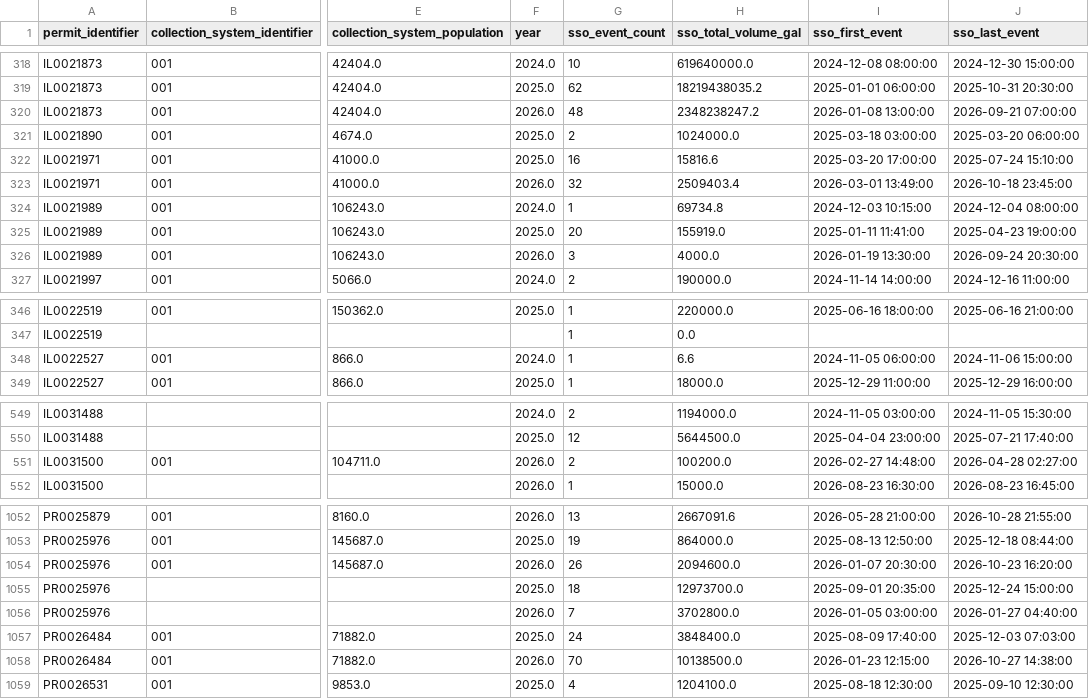
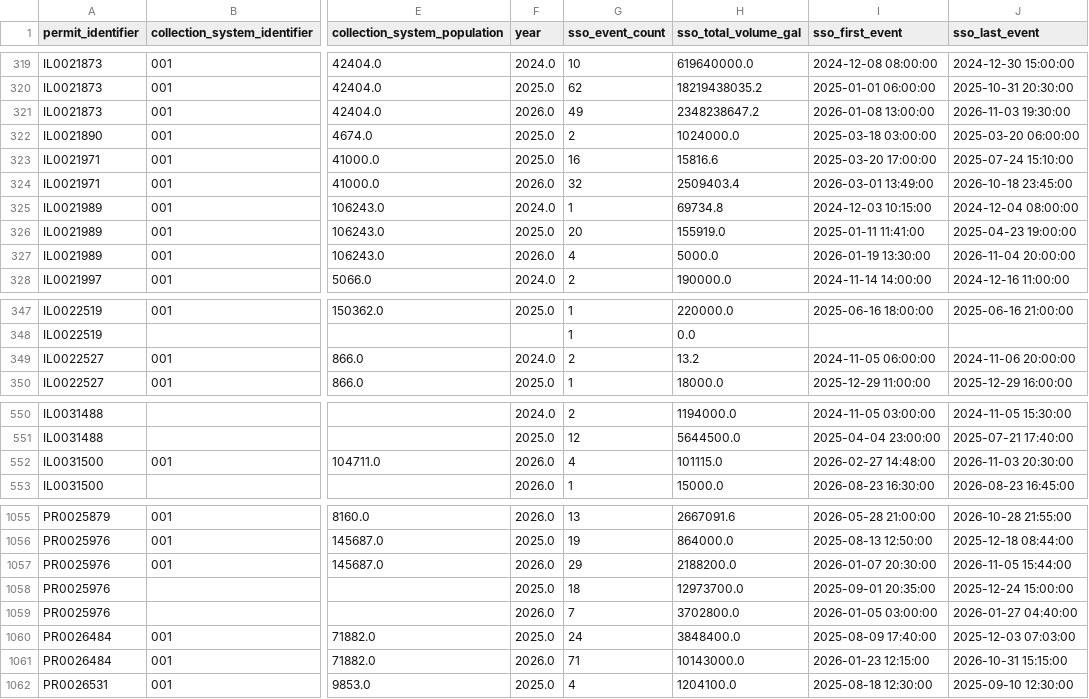
Before and after one commit to camwcolby/sso-project, a CSV file: public_data/sso_summary_by_permit_year.csv, drawn as a sheet; only a part is shown, gaps mark what is left out; addresses are those after the commit; the diff covers the shown part only; the diff names each change by its address in the sheet, - before the commit and + after, or states it on an @@ line.

```diff
--- a/public_data/sso_summary_by_permit_year.csv
+++ b/public_data/sso_summary_by_permit_year.csv
-G321 (sso_event_count): 48
+G321 (sso_event_count): 49
-H321 (sso_total_volume_gal): 2348238247.2
+H321 (sso_total_volume_gal): 2348238647.2
-J321 (sso_last_event): 2026-09-21 07:00:00
+J321 (sso_last_event): 2026-11-03 19:30:00
-G327 (sso_event_count): 3
+G327 (sso_event_count): 4
-H327 (sso_total_volume_gal): 4000.0
+H327 (sso_total_volume_gal): 5000.0
-J327 (sso_last_event): 2026-09-24 20:30:00
+J327 (sso_last_event): 2026-11-04 20:00:00
-G349 (sso_event_count): 1
+G349 (sso_event_count): 2
-H349 (sso_total_volume_gal): 6.6
+H349 (sso_total_volume_gal): 13.2
-J349 (sso_last_event): 2024-11-06 15:00:00
+J349 (sso_last_event): 2024-11-06 20:00:00
-G552 (sso_event_count): 2
+G552 (sso_event_count): 4
-H552 (sso_total_volume_gal): 100200.0
+H552 (sso_total_volume_gal): 101115.0
-J552 (sso_last_event): 2026-04-28 02:27:00
+J552 (sso_last_event): 2026-11-03 20:30:00
-G1057 (sso_event_count): 26
+G1057 (sso_event_count): 29
-H1057 (sso_total_volume_gal): 2094600.0
+H1057 (sso_total_volume_gal): 2188200.0
-J1057 (sso_last_event): 2026-10-23 16:20:00
+J1057 (sso_last_event): 2026-11-05 15:44:00
-G1061 (sso_event_count): 70
+G1061 (sso_event_count): 71
-H1061 (sso_total_volume_gal): 10138500.0
+H1061 (sso_total_volume_gal): 10143000.0
-J1061 (sso_last_event): 2026-10-27 14:38:00
+J1061 (sso_last_event): 2026-10-31 15:15:00
```
Also changed, not shown: 4 added rows and 63 edited cells elsewhere in this file, 1 other file.
